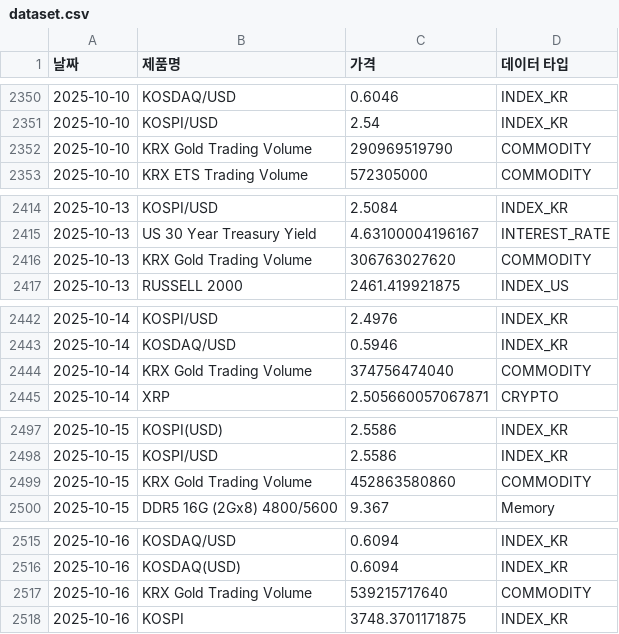
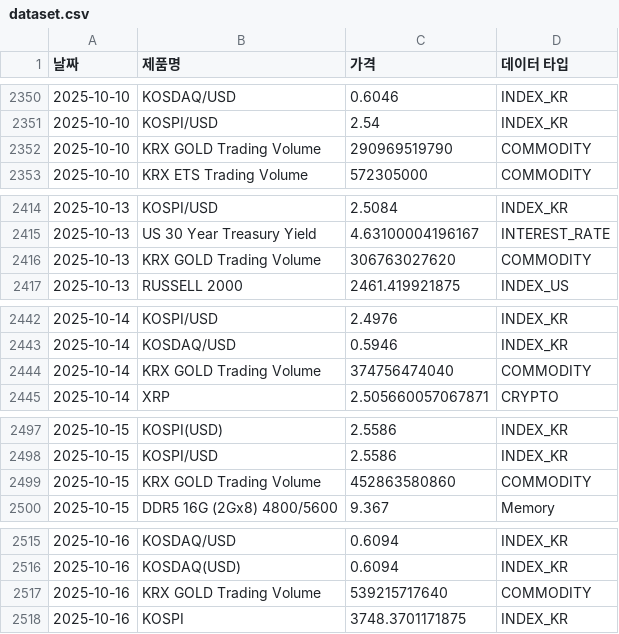
Before and after one commit to sisyphe10/Antigravity_Market_Dashboard, a CSV file: dataset.csv, drawn as a sheet; only a part is shown, gaps mark what is left out; the diff covers the shown part only.

Commit message:
Fix: KRX GOLD name, Gold 2nd position, ETS KAU25 before Volume

```diff
--- a/dataset.csv
+++ b/dataset.csv
@@ -2351,3 +2351,3 @@
 2025-10-10,KOSPI/USD,2.54,INDEX_KR
-2025-10-10,KRX Gold Trading Volume,290969519790,COMMODITY
+2025-10-10,KRX GOLD Trading Volume,290969519790,COMMODITY
 2025-10-10,KRX ETS Trading Volume,572305000,COMMODITY
@@ -2415,3 +2415,3 @@
 2025-10-13,US 30 Year Treasury Yield,4.63100004196167,INTEREST_RATE
-2025-10-13,KRX Gold Trading Volume,306763027620,COMMODITY
+2025-10-13,KRX GOLD Trading Volume,306763027620,COMMODITY
 2025-10-13,RUSSELL 2000,2461.419921875,INDEX_US
@@ -2443,3 +2443,3 @@
 2025-10-14,KOSDAQ/USD,0.5946,INDEX_KR
-2025-10-14,KRX Gold Trading Volume,374756474040,COMMODITY
+2025-10-14,KRX GOLD Trading Volume,374756474040,COMMODITY
 2025-10-14,XRP,2.505660057067871,CRYPTO
@@ -2498,3 +2498,3 @@
 2025-10-15,KOSPI/USD,2.5586,INDEX_KR
-2025-10-15,KRX Gold Trading Volume,452863580860,COMMODITY
+2025-10-15,KRX GOLD Trading Volume,452863580860,COMMODITY
 2025-10-15,DDR5 16G (2Gx8) 4800/5600,9.367,Memory
@@ -2516,3 +2516,3 @@
 2025-10-16,KOSDAQ(USD),0.6094,INDEX_KR
-2025-10-16,KRX Gold Trading Volume,539215717640,COMMODITY
+2025-10-16,KRX GOLD Trading Volume,539215717640,COMMODITY
 2025-10-16,KOSPI,3748.3701171875,INDEX_KR
```
Also changed, not shown: 110 edited cells elsewhere in this file, 5 other files.
